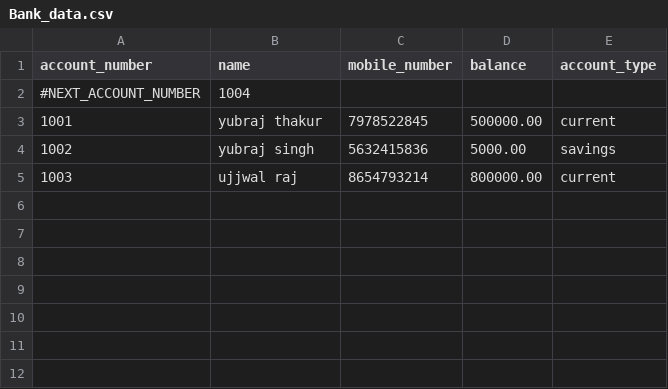
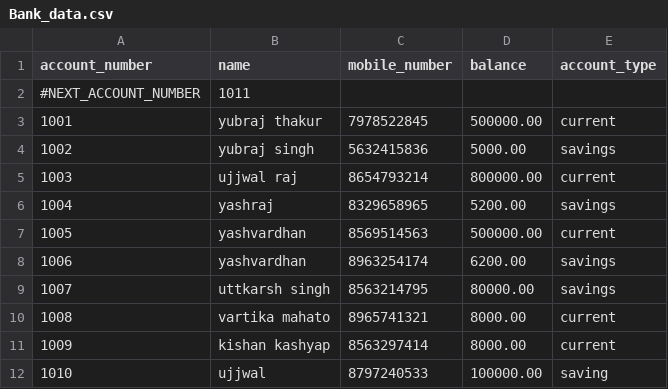
Before and after one commit to YUBRAJ23/Banking-management-system, a CSV file: Bank_data.csv, drawn as a sheet.

```diff
--- a/Bank_data.csv
+++ b/Bank_data.csv
@@ -1,3 +1,3 @@
 account_number,name,mobile_number,balance,account_type
-#NEXT_ACCOUNT_NUMBER,1004
+#NEXT_ACCOUNT_NUMBER,1011
 1001,"yubraj thakur",7978522845,500000.00,current
@@ -5 +5,8 @@ account_number,name,mobile_number,balance,account_type
 1003,"ujjwal raj",8654793214,800000.00,current
+1004,"yashraj",8329658965,5200.00,savings
+1005,"yashvardhan",8569514563,500000.00,current
+1006,"yashvardhan",8963254174,6200.00,savings
+1007,"uttkarsh singh",8563214795,80000.00,savings
+1008,"vartika mahato",8965741321,8000.00,current
+1009,"kishan kashyap",8563297414,8000.00,current
+1010,"ujjwal",8797240533,100000.00,saving
```
Also changed, not shown: 2 other files.
